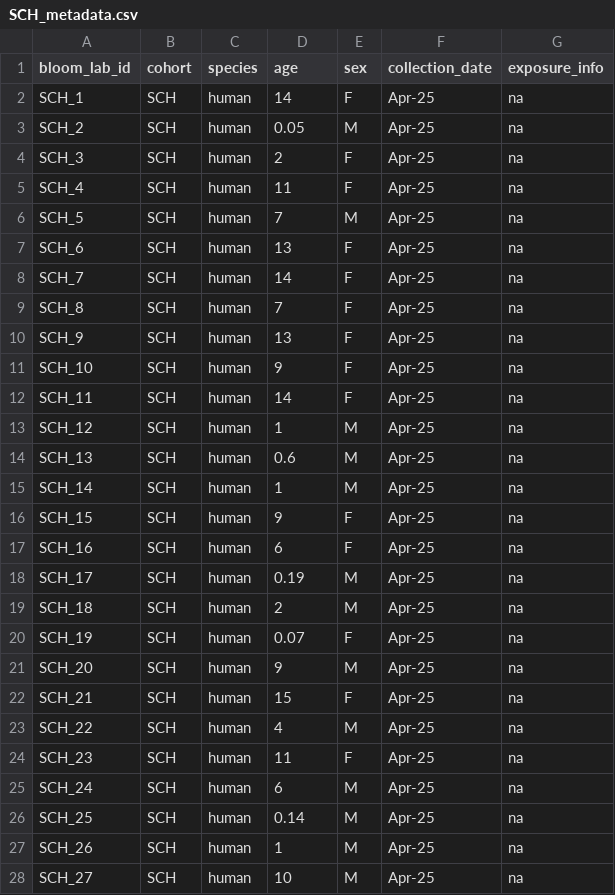
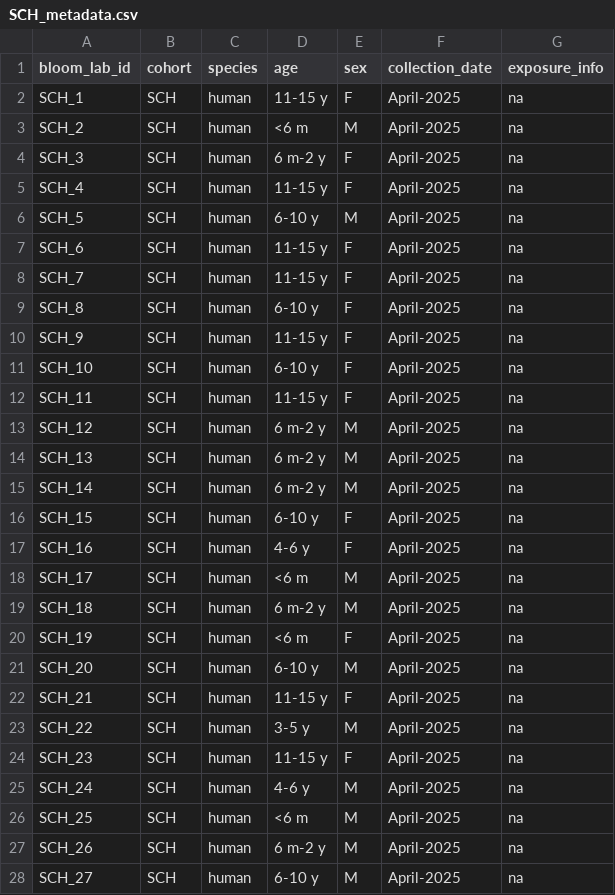
Before and after one commit to jbloomlab/flu-seqneut-2025, a CSV file: data/sera_metadata/SCH_metadata.csv, drawn as a sheet; only a part is shown; the diff covers the shown part only.

Commit message:
fix collection dates in sera metadata

```diff
--- a/data/sera_metadata/SCH_metadata.csv
+++ b/data/sera_metadata/SCH_metadata.csv
@@ -1,28 +1,28 @@
 bloom_lab_id,cohort,species,age,sex,collection_date,exposure_info
-SCH_1,SCH,human,14,F,Apr-25,na
-SCH_2,SCH,human,0.05,M,Apr-25,na
-SCH_3,SCH,human,2,F,Apr-25,na
-SCH_4,SCH,human,11,F,Apr-25,na
-SCH_5,SCH,human,7,M,Apr-25,na
-SCH_6,SCH,human,13,F,Apr-25,na
-SCH_7,SCH,human,14,F,Apr-25,na
-SCH_8,SCH,human,7,F,Apr-25,na
-SCH_9,SCH,human,13,F,Apr-25,na
-SCH_10,SCH,human,9,F,Apr-25,na
-SCH_11,SCH,human,14,F,Apr-25,na
-SCH_12,SCH,human,1,M,Apr-25,na
-SCH_13,SCH,human,0.6,M,Apr-25,na
-SCH_14,SCH,human,1,M,Apr-25,na
-SCH_15,SCH,human,9,F,Apr-25,na
-SCH_16,SCH,human,6,F,Apr-25,na
-SCH_17,SCH,human,0.19,M,Apr-25,na
-SCH_18,SCH,human,2,M,Apr-25,na
-SCH_19,SCH,human,0.07,F,Apr-25,na
-SCH_20,SCH,human,9,M,Apr-25,na
-SCH_21,SCH,human,15,F,Apr-25,na
-SCH_22,SCH,human,4,M,Apr-25,na
-SCH_23,SCH,human,11,F,Apr-25,na
-SCH_24,SCH,human,6,M,Apr-25,na
-SCH_25,SCH,human,0.14,M,Apr-25,na
-SCH_26,SCH,human,1,M,Apr-25,na
-SCH_27,SCH,human,10,M,Apr-25,na
+SCH_1,SCH,human,11-15 y,F,April-2025,na
+SCH_2,SCH,human,<6 m,M,April-2025,na
+SCH_3,SCH,human,6 m-2 y,F,April-2025,na
+SCH_4,SCH,human,11-15 y,F,April-2025,na
+SCH_5,SCH,human,6-10 y,M,April-2025,na
+SCH_6,SCH,human,11-15 y,F,April-2025,na
+SCH_7,SCH,human,11-15 y,F,April-2025,na
+SCH_8,SCH,human,6-10 y,F,April-2025,na
+SCH_9,SCH,human,11-15 y,F,April-2025,na
+SCH_10,SCH,human,6-10 y,F,April-2025,na
+SCH_11,SCH,human,11-15 y,F,April-2025,na
+SCH_12,SCH,human,6 m-2 y,M,April-2025,na
+SCH_13,SCH,human,6 m-2 y,M,April-2025,na
+SCH_14,SCH,human,6 m-2 y,M,April-2025,na
+SCH_15,SCH,human,6-10 y,F,April-2025,na
+SCH_16,SCH,human,4-6 y,F,April-2025,na
+SCH_17,SCH,human,<6 m,M,April-2025,na
+SCH_18,SCH,human,6 m-2 y,M,April-2025,na
+SCH_19,SCH,human,<6 m,F,April-2025,na
+SCH_20,SCH,human,6-10 y,M,April-2025,na
+SCH_21,SCH,human,11-15 y,F,April-2025,na
+SCH_22,SCH,human,3-5 y,M,April-2025,na
+SCH_23,SCH,human,11-15 y,F,April-2025,na
+SCH_24,SCH,human,4-6 y,M,April-2025,na
+SCH_25,SCH,human,<6 m,M,April-2025,na
+SCH_26,SCH,human,6 m-2 y,M,April-2025,na
+SCH_27,SCH,human,6-10 y,M,April-2025,na
```
Also changed, not shown: 46 edited cells elsewhere in this file, data/sera_metadata/EPIHK_metadata.csv, data/sera_metadata/NIID_metadata.csv, 1 other file.
